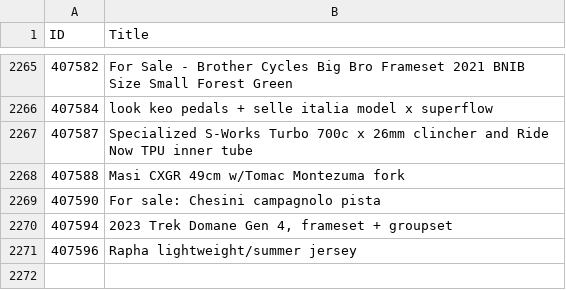
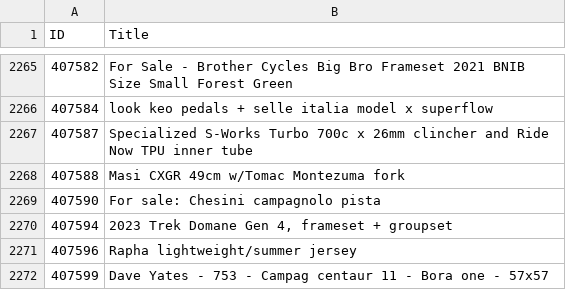
Before and after one commit to 12v/lfgss, a CSV file: data.csv, drawn as a sheet; only a part is shown, gaps mark what is left out; the diff names each change by its address in the sheet, - before the commit and + after, or states it on an @@ line.

```diff
--- a/data.csv
+++ b/data.csv
+row 2272: 407599 | Dave Yates - 753 - Campag centaur 11 - Bora one - 57x57
```
